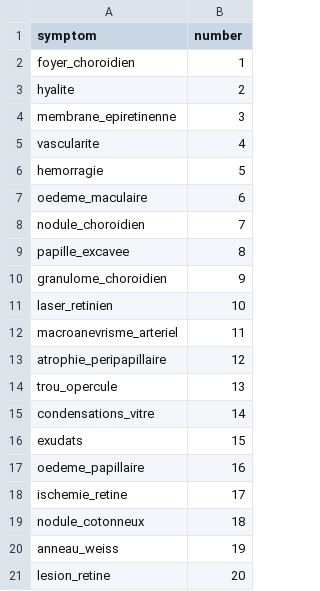
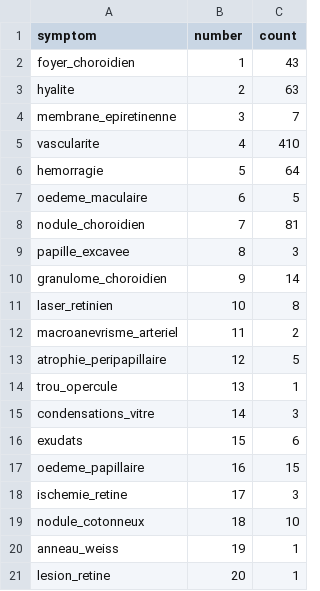
Before and after one commit to joey-david/uveitis_codex, a CSV file: dataset/variables.csv, drawn as a sheet; the diff names each change by its address in the sheet, - before the commit and + after, or states it on an @@ line.

Commit message:
symptom count, visualization consistency

```diff
--- a/dataset/variables.csv
+++ b/dataset/variables.csv
+column C (count), rows 2-21: 43 | 63 | 7 | 410 | 64 | 5 | 81 | 3 | 14 | 8 | 2 | 5 | 1 | 3 | 6 | 15 | 3 | 10 | 1 | 1
```
Also changed, not shown: 1 other file.
